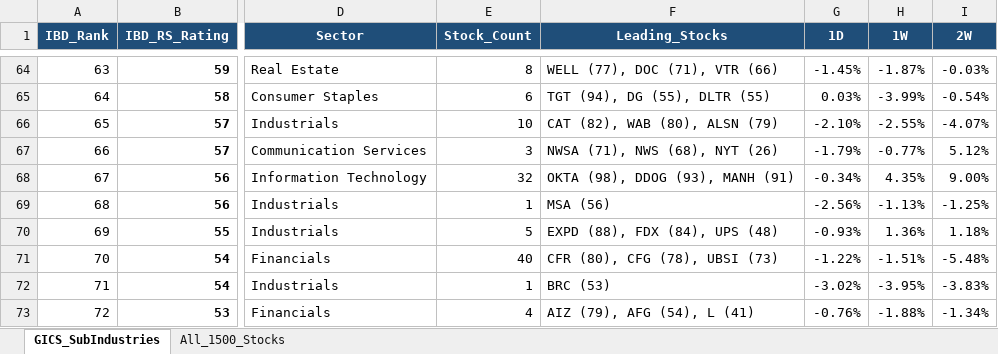
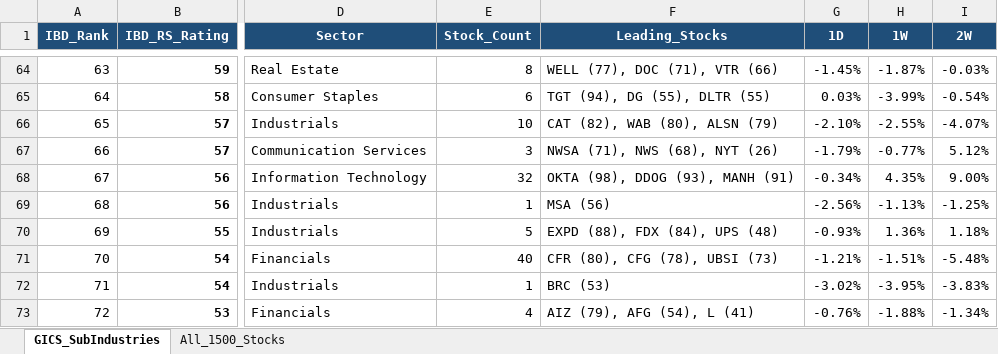
Before and after one commit to Jamesssurfer/GICS1500-Tracker, an Excel workbook: SP1500_GICS_SubIndustry_Leaderboard.xlsx, sheet GICS_SubIndustries, drawn as a sheet; only a part is shown, gaps mark what is left out; values as stored, in another font and other column widths than the file's, no borders; the diff names each change by its address in the sheet, - before the commit and + after, or states it on an @@ line.

```diff
--- a/SP1500_GICS_SubIndustry_Leaderboard.xlsx (sheet GICS_SubIndustries)
+++ b/SP1500_GICS_SubIndustry_Leaderboard.xlsx (sheet GICS_SubIndustries)
-G71 (1D): -1.22%
+G71 (1D): -1.21%
```
Also changed, not shown: sheet All_1500_Stocks.
